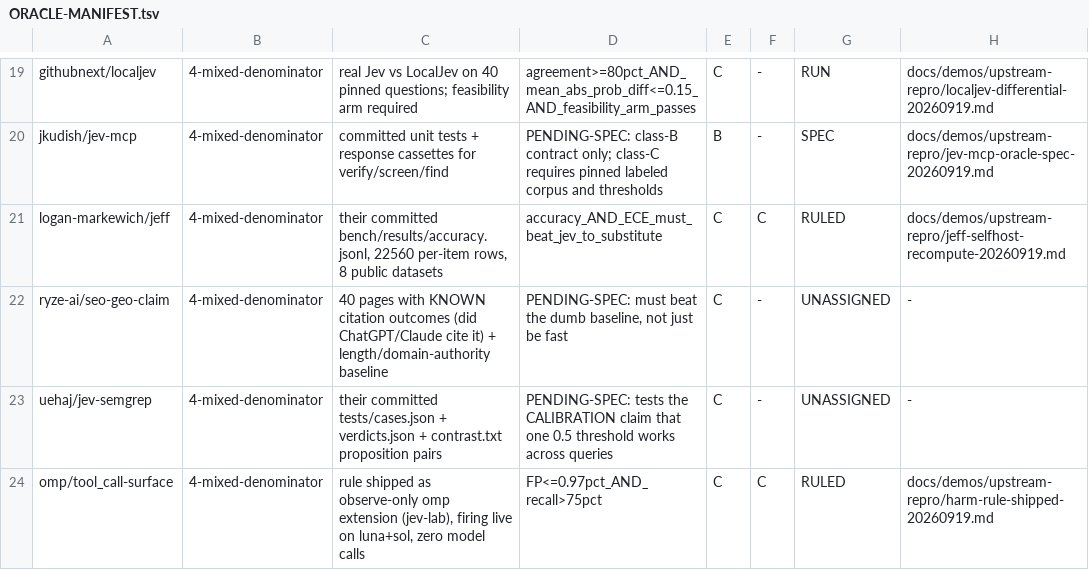
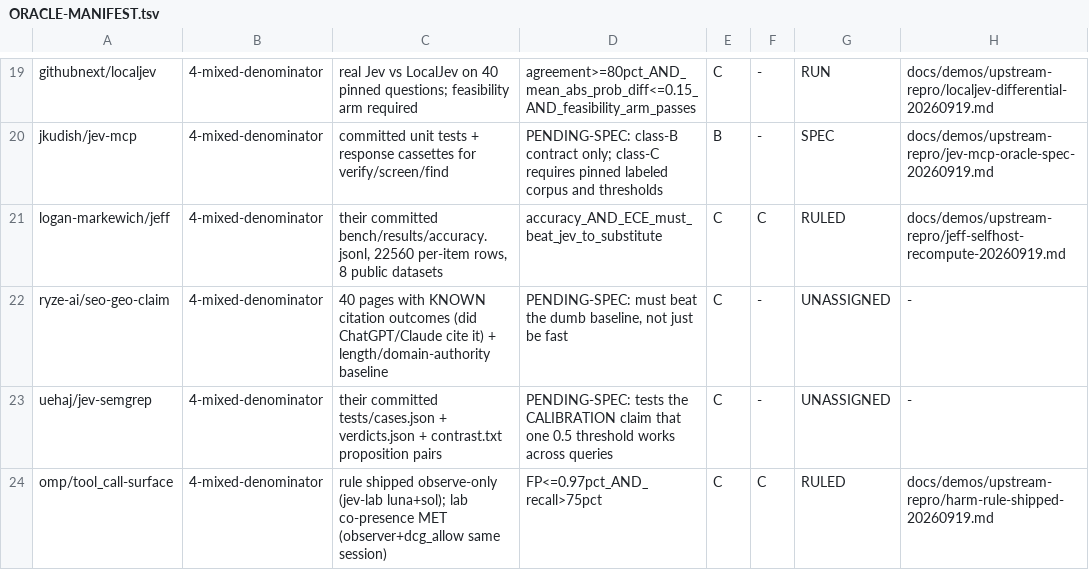
Before and after one commit to JYeswak/jev_playground, a TSV file: docs/demos/ORACLE-MANIFEST.tsv, drawn as a sheet; only a part is shown, gaps mark what is left out.

```diff
--- a/docs/demos/ORACLE-MANIFEST.tsv
+++ b/docs/demos/ORACLE-MANIFEST.tsv
@@ -23,2 +23,2 @@ ryze-ai/seo-geo-claim	4-mixed-denominator	40 pages with KNOWN citation outcomes
 uehaj/jev-semgrep	4-mixed-denominator	their committed tests/cases.json + verdicts.json + contrast.txt proposition pairs	PENDING-SPEC: tests the CALIBRATION claim that one 0.5 threshold works across queries	C	-	UNASSIGNED	-
-omp/tool_call-surface	4-mixed-denominator	rule shipped as observe-only omp extension (jev-lab), firing live on luna+sol, zero model calls	FP<=0.97pct_AND_recall>75pct	C	C	RULED	docs/demos/upstream-repro/harm-rule-shipped-20260919.md
+omp/tool_call-surface	4-mixed-denominator	rule shipped observe-only (jev-lab luna+sol); lab co-presence MET (observer+dcg_allow same session)	FP<=0.97pct_AND_recall>75pct	C	C	RULED	docs/demos/upstream-repro/harm-rule-shipped-20260919.md
```
Also changed, not shown: 2 other files.
